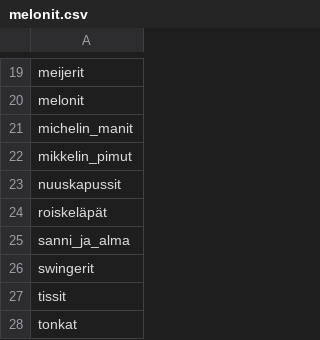
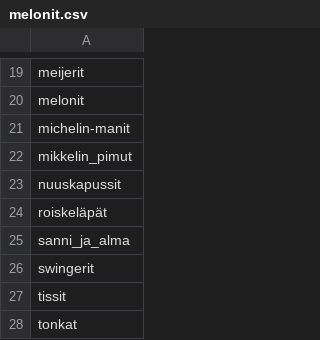
Before and after one commit to helkorn/boobsbuzz, a CSV file: melonit.csv, drawn as a sheet; only a part is shown, gaps mark what is left out.

Commit message:
Update melonit.csv

```diff
--- a/melonit.csv
+++ b/melonit.csv
@@ -20,3 +20,3 @@ meijerit
 melonit
-michelin_manit
+michelin-manit
 mikkelin_pimut
```
